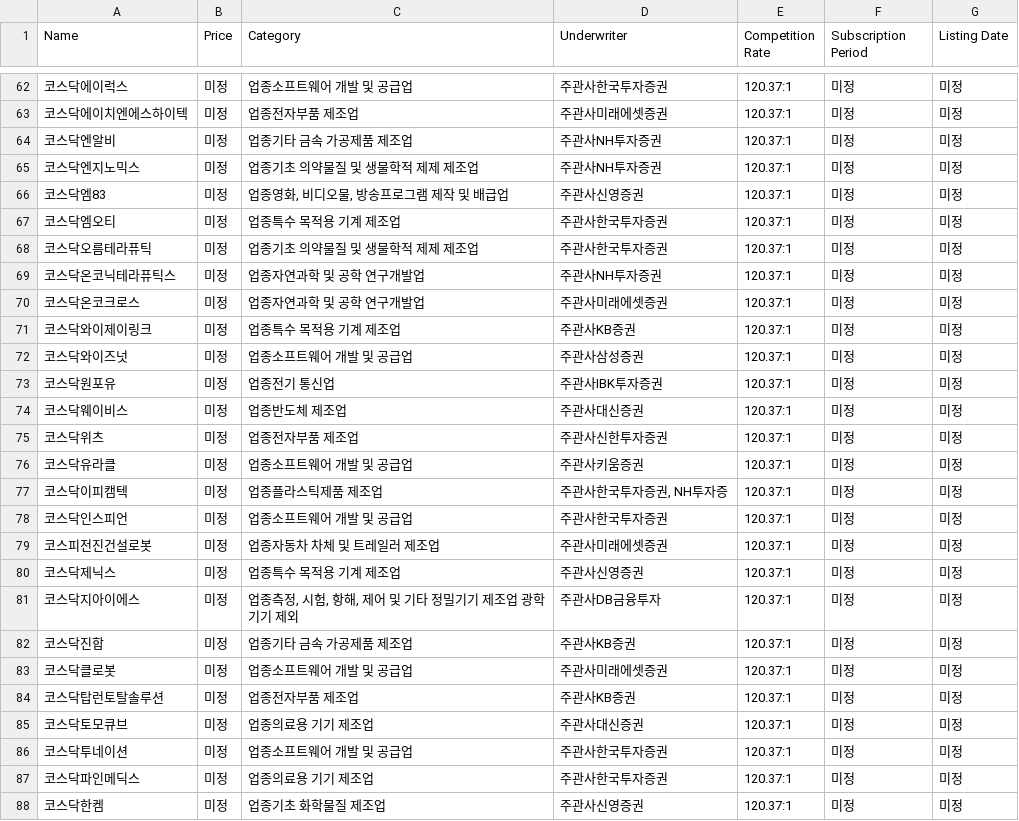
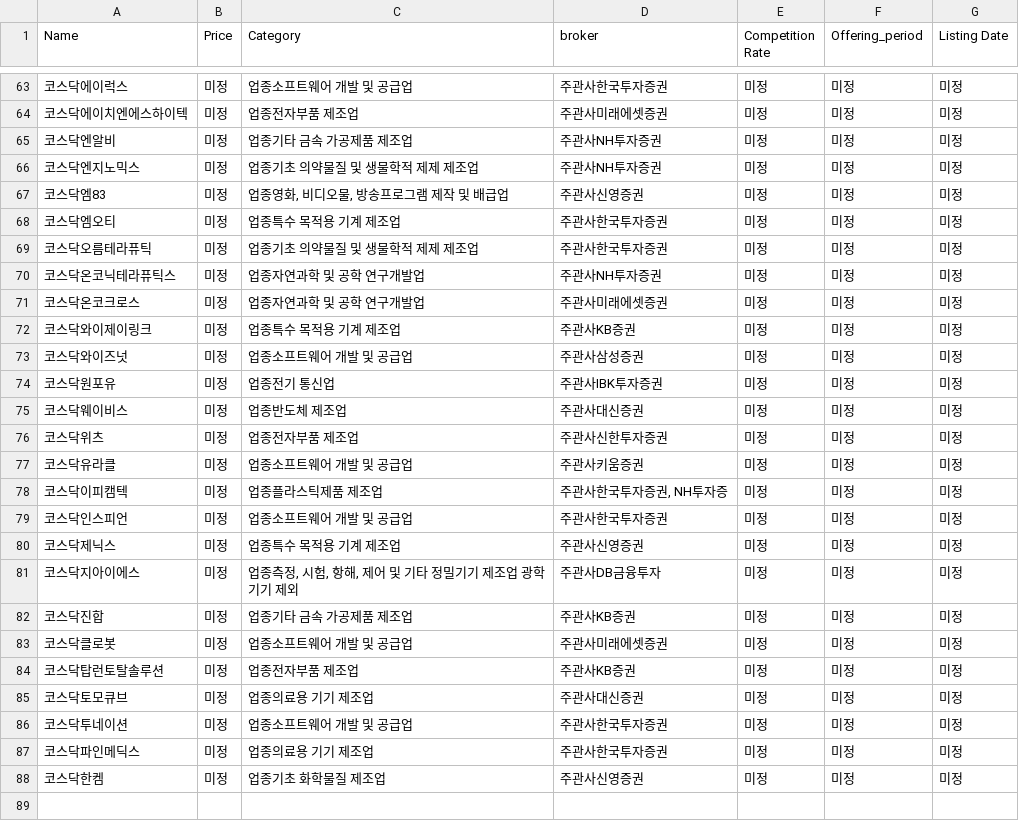
Before and after one commit to GooglePlexs/ppp2024-new, a CSV file: ipo_data.csv, drawn as a sheet; only a part is shown, gaps mark what is left out; the diff covers the shown part only.

```diff
--- a/ipo_data.csv
+++ b/ipo_data.csv
@@ -1 +1 @@
-Name,Price,Category,Underwriter,Competition Rate,Subscription Period,Listing Date
+Name,Price,Category,broker,Competition Rate,Offering_period,Listing Date
@@ -62,27 +63,26 @@ Name,Price,Category,Underwriter,Competition Rate,Subscription Period,Listing Dat
-코스닥에이럭스,미정,업종소프트웨어 개발 및 공급업,주관사한국투자증권,120.37:1,미정,미정
-코스닥에이치엔에스하이텍,미정,업종전자부품 제조업,주관사미래에셋증권,120.37:1,미정,미정
-코스닥엔알비,미정,업종기타 금속 가공제품 제조업,주관사NH투자증권,120.37:1,미정,미정
-코스닥엔지노믹스,미정,업종기초 의약물질 및 생물학적 제제 제조업,주관사NH투자증권,120.37:1,미정,미정
-코스닥엠83,미정,"업종영화, 비디오물, 방송프로그램 제작 및 배급업",주관사신영증권,120.37:1,미정,미정
-코스닥엠오티,미정,업종특수 목적용 기계 제조업,주관사한국투자증권,120.37:1,미정,미정
-코스닥오름테라퓨틱,미정,업종기초 의약물질 및 생물학적 제제 제조업,주관사한국투자증권,120.37:1,미정,미정
-코스닥온코닉테라퓨틱스,미정,업종자연과학 및 공학 연구개발업,주관사NH투자증권,120.37:1,미정,미정
-코스닥온코크로스,미정,업종자연과학 및 공학 연구개발업,주관사미래에셋증권,120.37:1,미정,미정
-코스닥와이제이링크,미정,업종특수 목적용 기계 제조업,주관사KB증권,120.37:1,미정,미정
-코스닥와이즈넛,미정,업종소프트웨어 개발 및 공급업,주관사삼성증권,120.37:1,미정,미정
-코스닥원포유,미정,업종전기 통신업,주관사IBK투자증권,120.37:1,미정,미정
-코스닥웨이비스,미정,업종반도체 제조업,주관사대신증권,120.37:1,미정,미정
-코스닥위츠,미정,업종전자부품 제조업,주관사신한투자증권,120.37:1,미정,미정
-코스닥유라클,미정,업종소프트웨어 개발 및 공급업,주관사키움증권,120.37:1,미정,미정
-코스닥이피캠텍,미정,업종플라스틱제품 제조업,"주관사한국투자증권, NH투자증",120.37:1,미정,미정
-코스닥인스피언,미정,업종소프트웨어 개발 및 공급업,주관사한국투자증권,120.37:1,미정,미정
-코스피전진건설로봇,미정,업종자동차 차체 및 트레일러 제조업,주관사미래에셋증권,120.37:1,미정,미정
-코스닥제닉스,미정,업종특수 목적용 기계 제조업,주관사신영증권,120.37:1,미정,미정
-코스닥지아이에스,미정,"업종측정, 시험, 항해, 제어 및 기타 정밀기기 제조업 광학기기 제외",주관사DB금융투자,120.37:1,미정,미정
-코스닥진합,미정,업종기타 금속 가공제품 제조업,주관사KB증권,120.37:1,미정,미정
-코스닥클로봇,미정,업종소프트웨어 개발 및 공급업,주관사미래에셋증권,120.37:1,미정,미정
-코스닥탑런토탈솔루션,미정,업종전자부품 제조업,주관사KB증권,120.37:1,미정,미정
-코스닥토모큐브,미정,업종의료용 기기 제조업,주관사대신증권,120.37:1,미정,미정
-코스닥투네이션,미정,업종소프트웨어 개발 및 공급업,주관사한국투자증권,120.37:1,미정,미정
-코스닥파인메딕스,미정,업종의료용 기기 제조업,주관사한국투자증권,120.37:1,미정,미정
-코스닥한켐,미정,업종기초 화학물질 제조업,주관사신영증권,120.37:1,미정,미정
+코스닥에이럭스,미정,업종소프트웨어 개발 및 공급업,주관사한국투자증권,미정,미정,미정
+코스닥에이치엔에스하이텍,미정,업종전자부품 제조업,주관사미래에셋증권,미정,미정,미정
+코스닥엔알비,미정,업종기타 금속 가공제품 제조업,주관사NH투자증권,미정,미정,미정
+코스닥엔지노믹스,미정,업종기초 의약물질 및 생물학적 제제 제조업,주관사NH투자증권,미정,미정,미정
+코스닥엠83,미정,"업종영화, 비디오물, 방송프로그램 제작 및 배급업",주관사신영증권,미정,미정,미정
+코스닥엠오티,미정,업종특수 목적용 기계 제조업,주관사한국투자증권,미정,미정,미정
+코스닥오름테라퓨틱,미정,업종기초 의약물질 및 생물학적 제제 제조업,주관사한국투자증권,미정,미정,미정
+코스닥온코닉테라퓨틱스,미정,업종자연과학 및 공학 연구개발업,주관사NH투자증권,미정,미정,미정
+코스닥온코크로스,미정,업종자연과학 및 공학 연구개발업,주관사미래에셋증권,미정,미정,미정
+코스닥와이제이링크,미정,업종특수 목적용 기계 제조업,주관사KB증권,미정,미정,미정
+코스닥와이즈넛,미정,업종소프트웨어 개발 및 공급업,주관사삼성증권,미정,미정,미정
+코스닥원포유,미정,업종전기 통신업,주관사IBK투자증권,미정,미정,미정
+코스닥웨이비스,미정,업종반도체 제조업,주관사대신증권,미정,미정,미정
+코스닥위츠,미정,업종전자부품 제조업,주관사신한투자증권,미정,미정,미정
+코스닥유라클,미정,업종소프트웨어 개발 및 공급업,주관사키움증권,미정,미정,미정
+코스닥이피캠텍,미정,업종플라스틱제품 제조업,"주관사한국투자증권, NH투자증",미정,미정,미정
+코스닥인스피언,미정,업종소프트웨어 개발 및 공급업,주관사한국투자증권,미정,미정,미정
+코스닥제닉스,미정,업종특수 목적용 기계 제조업,주관사신영증권,미정,미정,미정
+코스닥지아이에스,미정,"업종측정, 시험, 항해, 제어 및 기타 정밀기기 제조업 광학기기 제외",주관사DB금융투자,미정,미정,미정
+코스닥진합,미정,업종기타 금속 가공제품 제조업,주관사KB증권,미정,미정,미정
+코스닥클로봇,미정,업종소프트웨어 개발 및 공급업,주관사미래에셋증권,미정,미정,미정
+코스닥탑런토탈솔루션,미정,업종전자부품 제조업,주관사KB증권,미정,미정,미정
+코스닥토모큐브,미정,업종의료용 기기 제조업,주관사대신증권,미정,미정,미정
+코스닥투네이션,미정,업종소프트웨어 개발 및 공급업,주관사한국투자증권,미정,미정,미정
+코스닥파인메딕스,미정,업종의료용 기기 제조업,주관사한국투자증권,미정,미정,미정
+코스닥한켐,미정,업종기초 화학물질 제조업,주관사신영증권,미정,미정,미정
```
Also changed, not shown: 2 added rows, 1 removed row and 51 edited cells elsewhere in this file, 1 other file.
